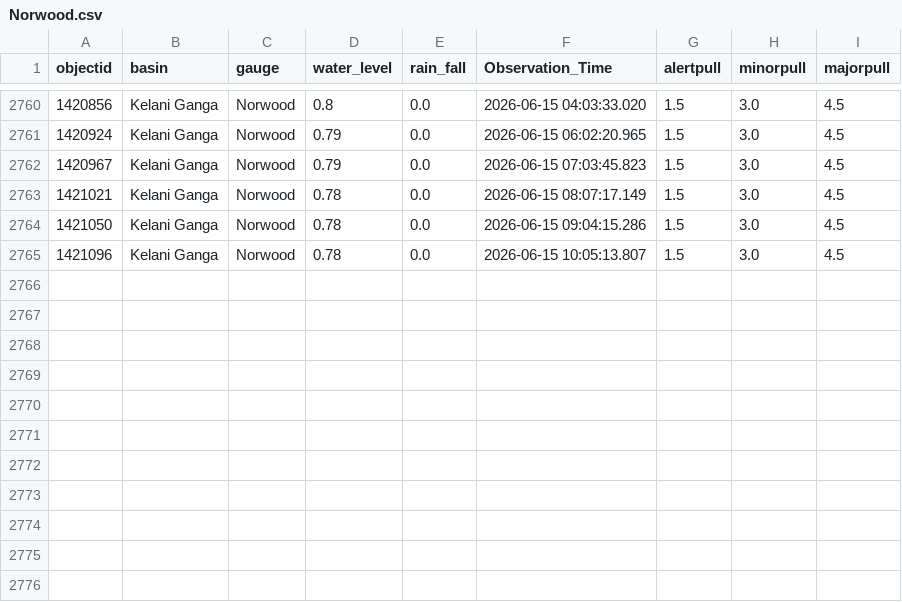
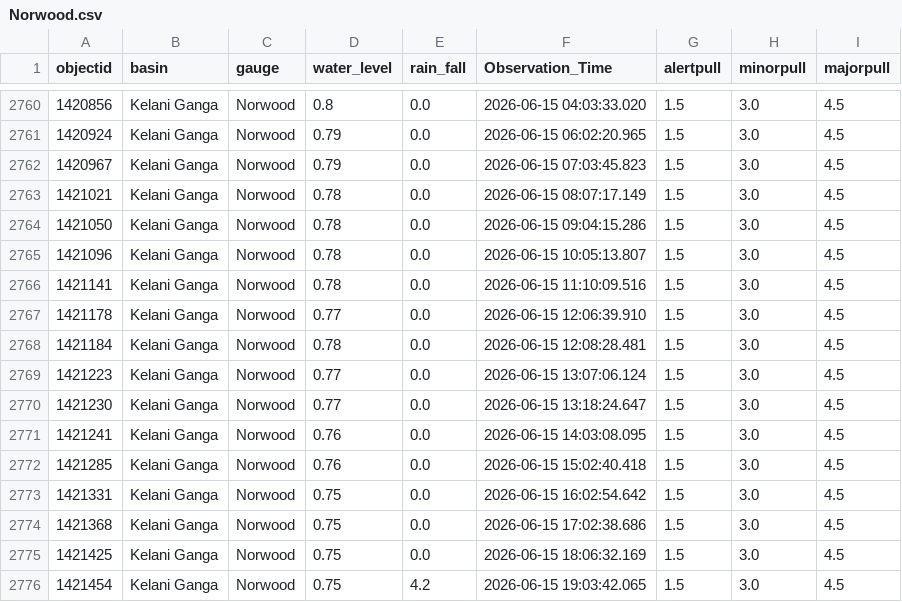
Before and after one commit to hhumal/Irrigation-Dept-Manual-River-Gauge-Readings, a CSV file: Station_Rainfall_CSVs/Norwood.csv, drawn as a sheet; only a part is shown, gaps mark what is left out.

```diff
--- a/Station_Rainfall_CSVs/Norwood.csv
+++ b/Station_Rainfall_CSVs/Norwood.csv
@@ -2765 +2765,12 @@ objectid,basin,gauge,water_level,rain_fall,Observation_Time,alertpull,minorpull,
 1421096,Kelani Ganga,Norwood,0.78,0.0,2026-06-15 10:05:13.807,1.5,3.0,4.5
+1421141,Kelani Ganga,Norwood,0.78,0.0,2026-06-15 11:10:09.516,1.5,3.0,4.5
+1421178,Kelani Ganga,Norwood,0.77,0.0,2026-06-15 12:06:39.910,1.5,3.0,4.5
+1421184,Kelani Ganga,Norwood,0.78,0.0,2026-06-15 12:08:28.481,1.5,3.0,4.5
+1421223,Kelani Ganga,Norwood,0.77,0.0,2026-06-15 13:07:06.124,1.5,3.0,4.5
+1421230,Kelani Ganga,Norwood,0.77,0.0,2026-06-15 13:18:24.647,1.5,3.0,4.5
+1421241,Kelani Ganga,Norwood,0.76,0.0,2026-06-15 14:03:08.095,1.5,3.0,4.5
+1421285,Kelani Ganga,Norwood,0.76,0.0,2026-06-15 15:02:40.418,1.5,3.0,4.5
+1421331,Kelani Ganga,Norwood,0.75,0.0,2026-06-15 16:02:54.642,1.5,3.0,4.5
+1421368,Kelani Ganga,Norwood,0.75,0.0,2026-06-15 17:02:38.686,1.5,3.0,4.5
+1421425,Kelani Ganga,Norwood,0.75,0.0,2026-06-15 18:06:32.169,1.5,3.0,4.5
+1421454,Kelani Ganga,Norwood,0.75,4.2,2026-06-15 19:03:42.065,1.5,3.0,4.5
```
Also changed, not shown: Station_Rainfall_CSVs/Kalawellawa_(Millakanda).csv, Station_Rainfall_CSVs/Kuda_Oya.csv, 37 other files.
